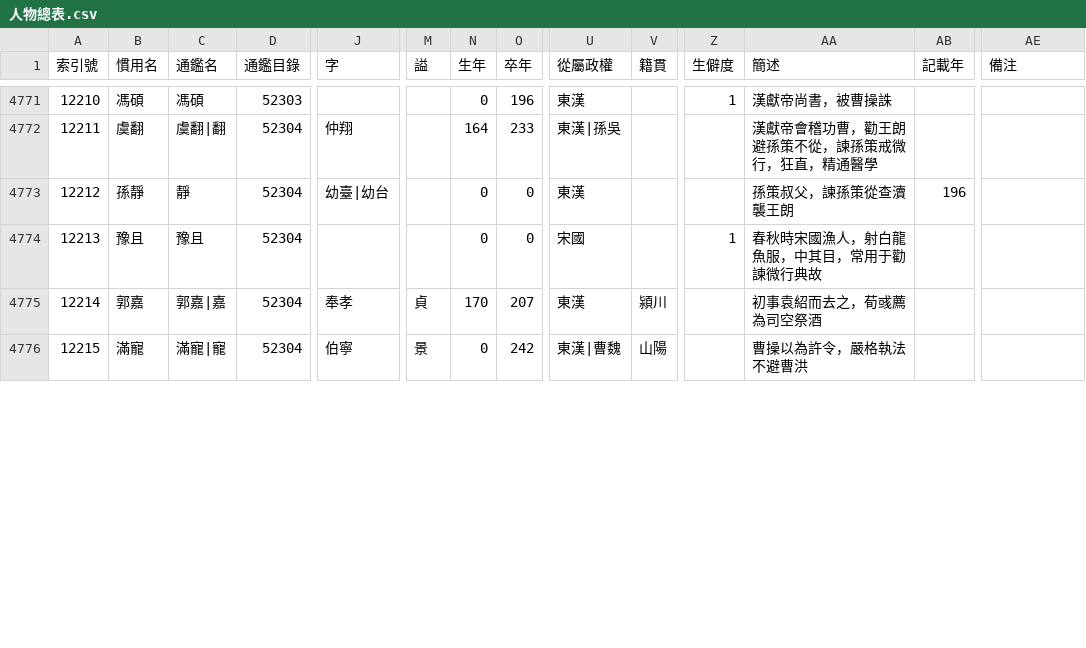
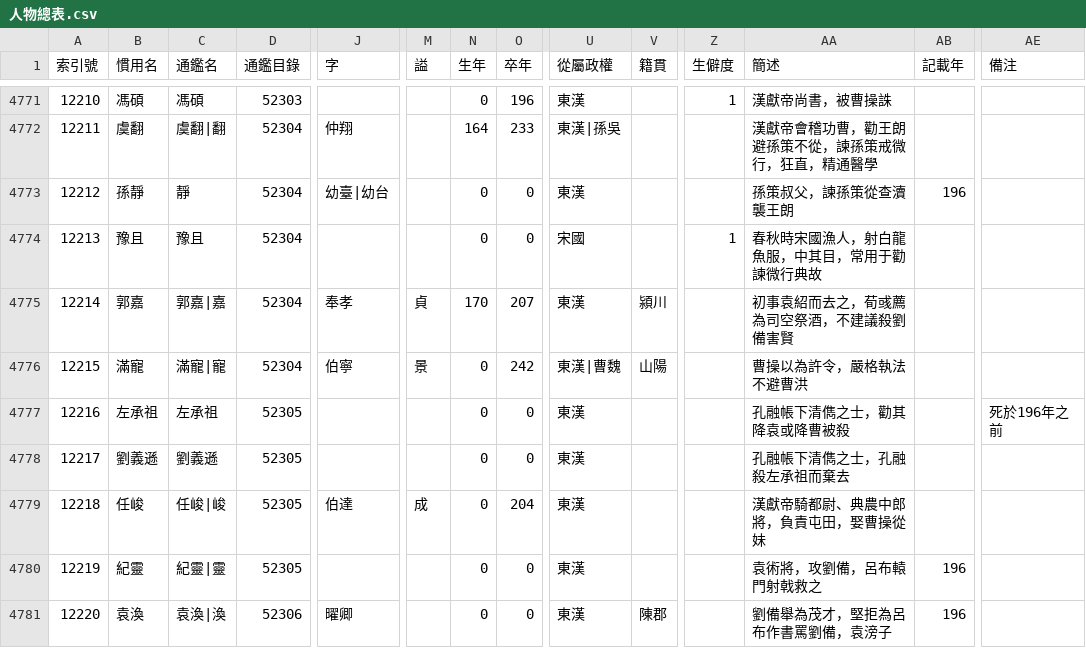
Before and after one commit to gintian/zizhitongjian, a CSV file: 1_主要數據/人物總表.csv, drawn as a sheet; only a part is shown, gaps mark what is left out; rows hold the shown columns only; the diff covers the shown part only; the diff names each change by its address in the sheet, - before the commit and + after, or states it on an @@ line.

```diff
--- a/1_主要數據/人物總表.csv
+++ b/1_主要數據/人物總表.csv
-AA4775 (簡述): 初事袁紹而去之，荀彧薦為司空祭酒
+AA4775 (簡述): 初事袁紹而去之，荀彧薦為司空祭酒，不建議殺劉備害賢
+row 4777: 12216 | 左承祖 | 左承祖 | 52305 |  |  | 0 | 0 | 東漢 |  |  | 孔融帳下清儁之士，勸其降袁或降曹被殺 |  | 死於196年之前
+row 4778: 12217 | 劉義遜 | 劉義遜 | 52305 |  |  | 0 | 0 | 東漢 |  |  | 孔融帳下清儁之士，孔融殺左承祖而棄去
+row 4779: 12218 | 任峻 | 任峻|峻 | 52305 | 伯達 | 成 | 0 | 204 | 東漢 |  |  | 漢獻帝騎都尉、典農中郎將，負責屯田，娶曹操從妹
+row 4780: 12219 | 紀靈 | 紀靈|靈 | 52305 |  |  | 0 | 0 | 東漢 |  |  | 袁術將，攻劉備，呂布轅門射戟救之 | 196
+row 4781: 12220 | 袁渙 | 袁渙|渙 | 52306 | 曜卿 |  | 0 | 0 | 東漢 | 陳郡 |  | 劉備舉為茂才，堅拒為呂布作書罵劉備，袁滂子 | 196
```
Also changed, not shown: 5 added rows, 16 edited cells and row numbers in column A elsewhere in this file, 1_主要數據/通鑑目錄.csv, 3_年代專項/3.5_東漢/東漢末年勢力列表.csv, 5 other files.
